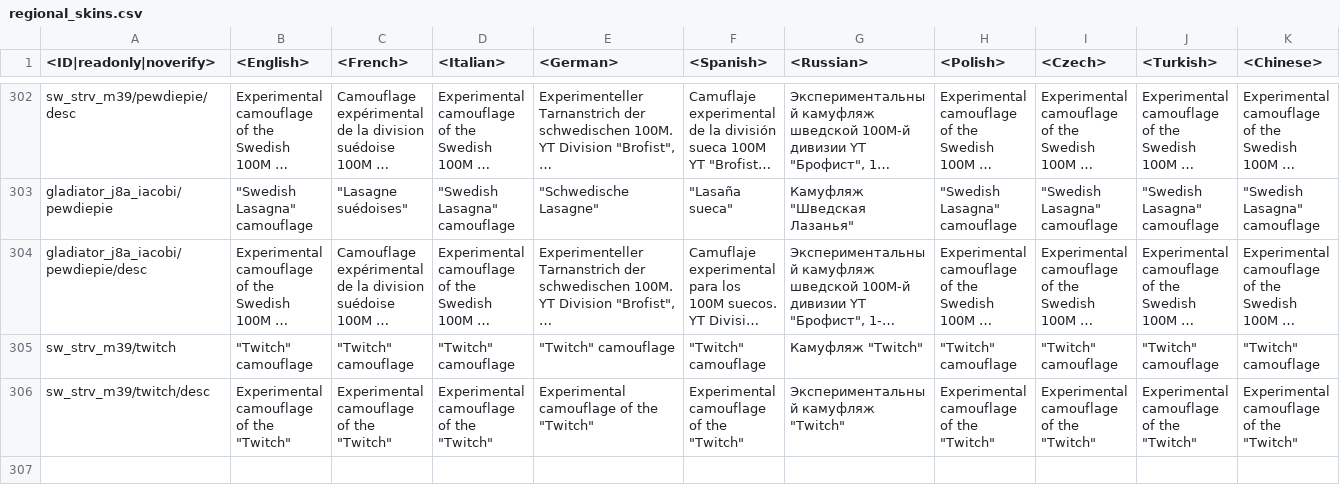
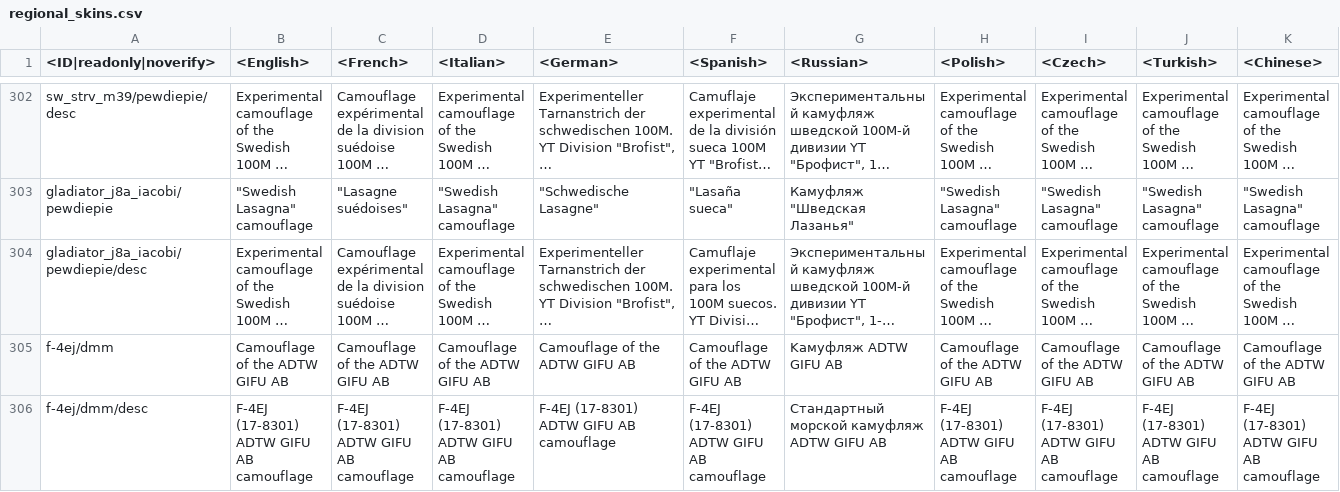
Before and after one commit to VitaliiAndreev/WarThunder_JsonFileChanges, a CSV file: Files/regional.vromfs.bin_u/lang/regional_skins.csv, drawn as a sheet; only a part is shown, gaps mark what is left out; long unchanged cells end in …; removed rows and columns are numbered as before the commit, all else as after; rows hold the shown columns only; the diff names each change by its address in the sheet, - before the commit and + after, or states it on an @@ line.

```diff
--- a/Files/regional.vromfs.bin_u/lang/regional_skins.csv
+++ b/Files/regional.vromfs.bin_u/lang/regional_skins.csv
-row 305: sw_strv_m39/twitch | "Twitch" camouflage | "Twitch" camouflage | "Twitch" camouflage | "Twitch" camouflage | "Twitch" camouflage | Камуфляж "Twitch" | "Twitch" camouflage | "Twitch" camouflage | "Twitch" camouflage | "Twitch" camouflage
-row 306: sw_strv_m39/twitch/desc | Experimental camouflage of the "Twitch" | Experimental camouflage of the "Twitch" | Experimental camouflage of the "Twitch" | Experimental camouflage of the "Twitch" | Experimental camouflage of the "Twitch" | Экспериментальный камуфляж "Twitch" | Experimental camouflage of the "Twitch" | Experimental camouflage of the "Twitch" | Experimental camouflage of the "Twitch" | Experimental camouflage of the "Twitch"
+row 305: f-4ej/dmm | Camouflage of the ADTW GIFU AB | Camouflage of the ADTW GIFU AB | Camouflage of the ADTW GIFU AB | Camouflage of the ADTW GIFU AB | Camouflage of the ADTW GIFU AB | Kамуфляж ADTW GIFU AB | Camouflage of the ADTW GIFU AB | Camouflage of the ADTW GIFU AB | Camouflage of the ADTW GIFU AB | Camouflage of the ADTW GIFU AB
+row 306: f-4ej/dmm/desc | F-4EJ (17-8301) ADTW GIFU AB camouflage | F-4EJ (17-8301) ADTW GIFU AB camouflage | F-4EJ (17-8301) ADTW GIFU AB camouflage | F-4EJ (17-8301) ADTW GIFU AB camouflage | F-4EJ (17-8301) ADTW GIFU AB camouflage | Стандартный морской камуфляж ADTW GIFU AB | F-4EJ (17-8301) ADTW GIFU AB camouflage | F-4EJ (17-8301) ADTW GIFU AB camouflage | F-4EJ (17-8301) ADTW GIFU AB camouflage | F-4EJ (17-8301) ADTW GIFU AB camouflage
```
Also changed, not shown: Files/regional.vromfs.bin_u/lang/regional_titles.csv, Files/regional.vromfs.bin_u/lang/tournaments.csv, 3 other files.
